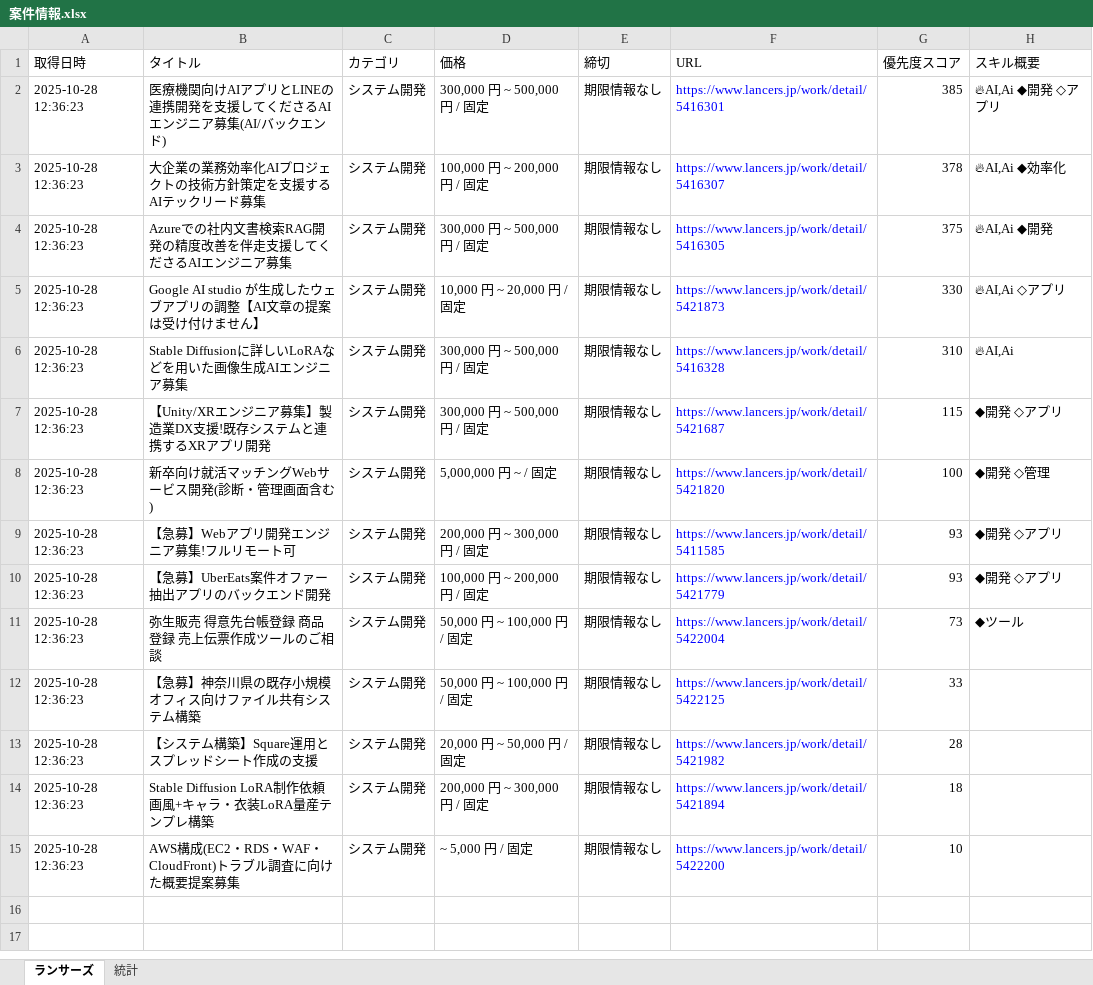
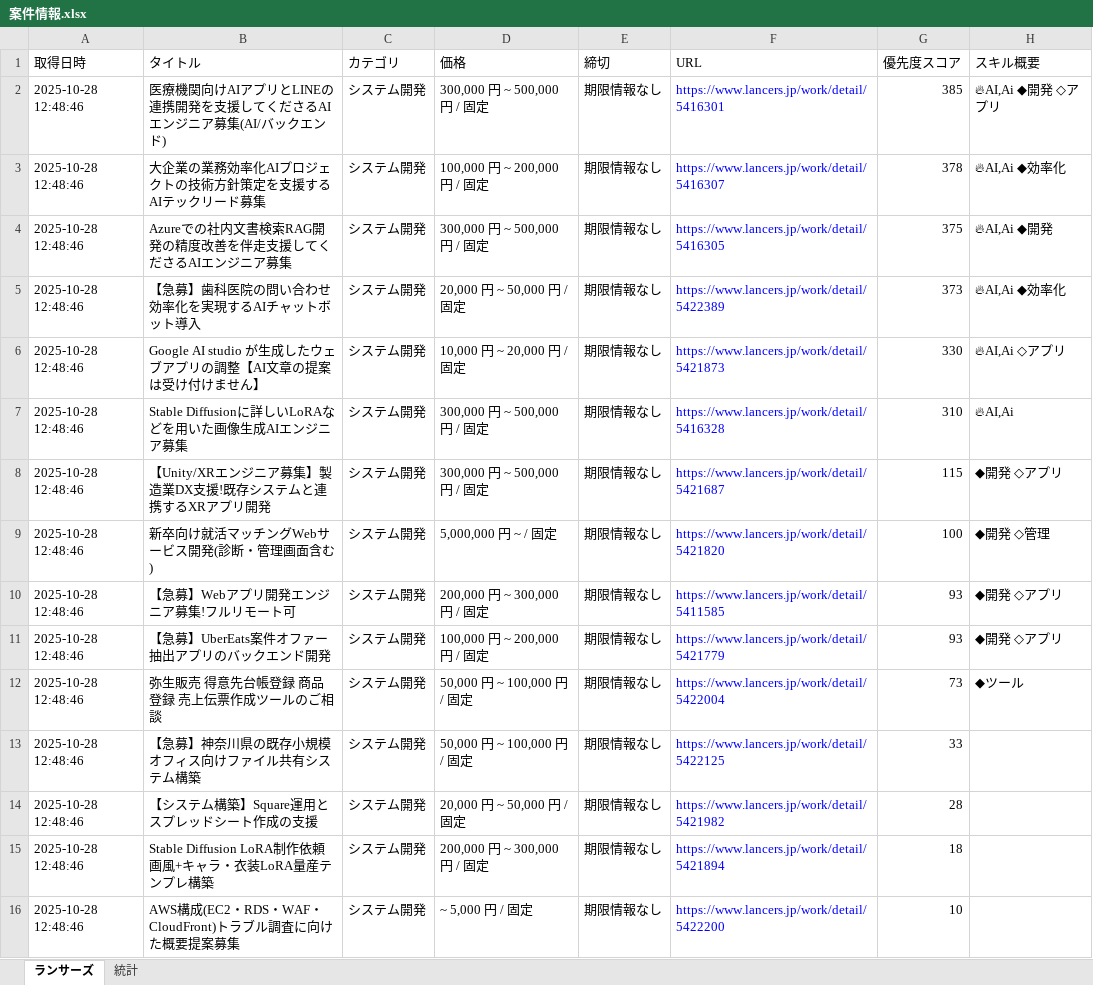
Before and after one commit to javachead/lancers-teams-notifier, an Excel workbook: 案件情報.xlsx, sheet ランサーズ, drawn as a sheet; values as stored, in another font and other column widths than the file's, no borders; addresses are those after the commit; the diff names each change by its address in the sheet, - before the commit and + after, or states it on an @@ line.

```diff
--- a/案件情報.xlsx (sheet ランサーズ)
+++ b/案件情報.xlsx (sheet ランサーズ)
-A2:A4 (取得日時): 2025-10-28 12:36:23
+A2:A4 (取得日時): 2025-10-28 12:48:46
+row 5: 2025-10-28 12:48:46 | 【急募】歯科医院の問い合わせ効率化を実現するAIチャットボット導入 | システム開発 | 20,000 円 ~ 50,000 円 / 固定 | 期限情報なし | https://www.lancers.jp/work/detail/5422389 | 373 | 🔥AI,Ai ◆効率化
-A6:A16 (取得日時): 2025-10-28 12:36:23
+A6:A16 (取得日時): 2025-10-28 12:48:46
```
Also changed, not shown: 1 other file.
